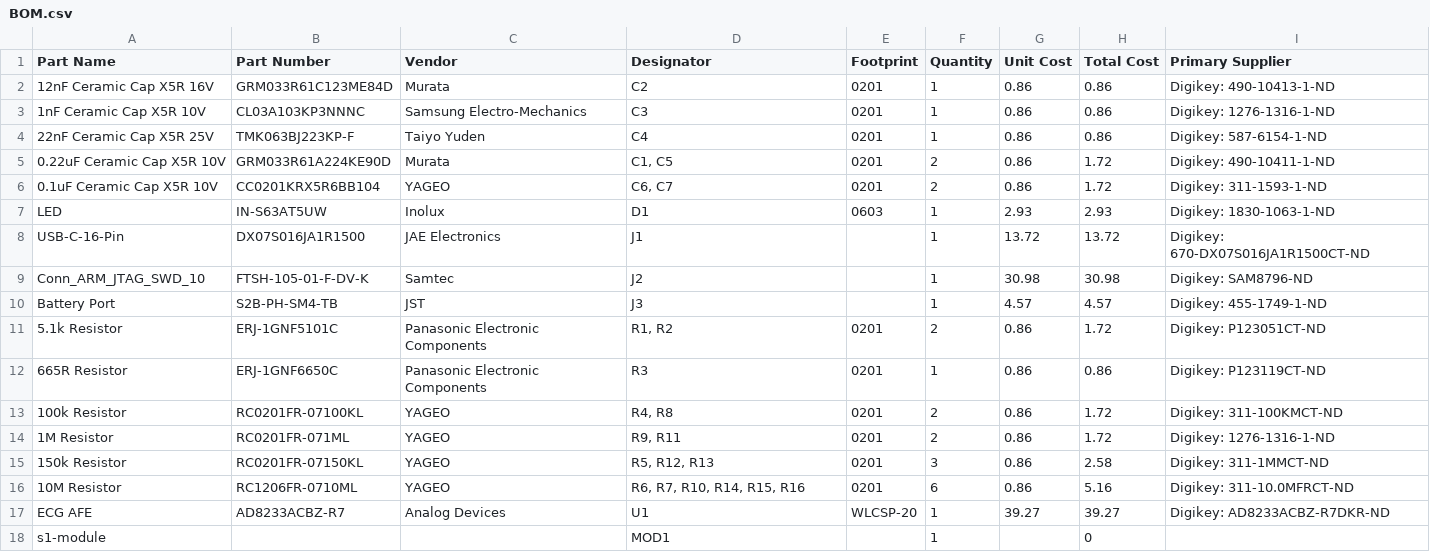
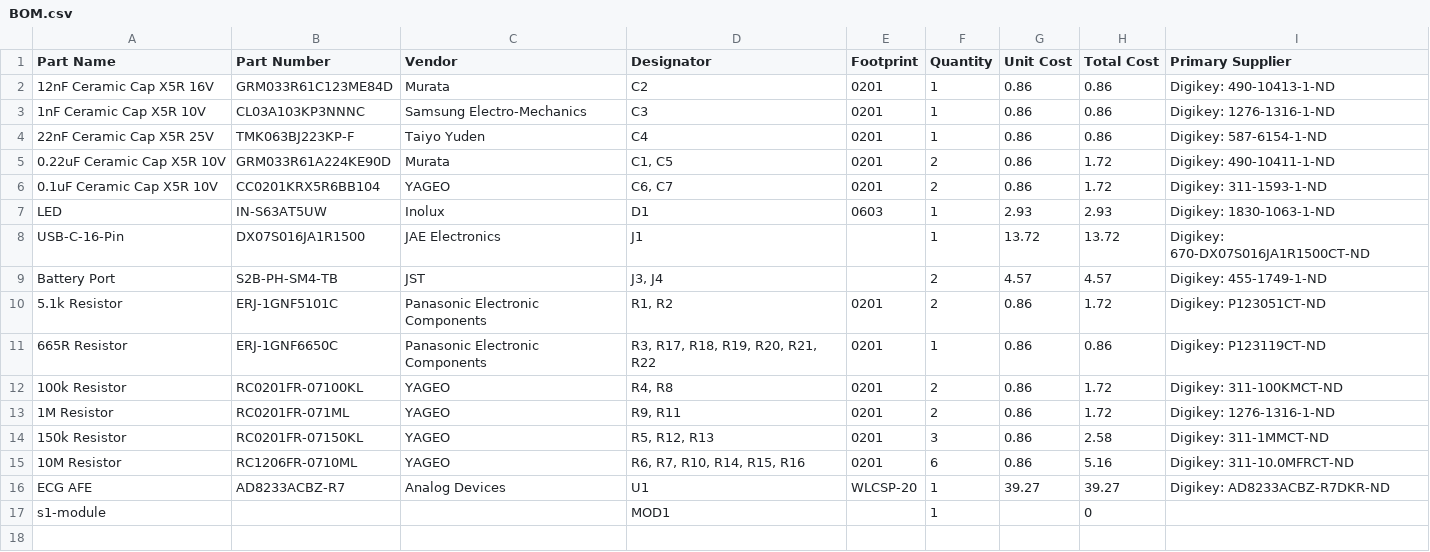
Before and after one commit to siliconwitchery/s1-ecg-demo, a CSV file: BOM.csv, drawn as a sheet.

```diff
--- a/BOM.csv
+++ b/BOM.csv
@@ -8,6 +8,5 @@ LED,IN-S63AT5UW,Inolux,D1,0603,1,2.93,2.93,Digikey: 1830-1063-1-ND
 USB-C-16-Pin,DX07S016JA1R1500,JAE Electronics,J1,,1,13.72,13.72,Digikey: 670-DX07S016JA1R1500CT-ND
-Conn_ARM_JTAG_SWD_10,FTSH-105-01-F-DV-K,Samtec,J2,,1,30.98,30.98,Digikey: SAM8796-ND
-Battery Port,S2B-PH-SM4-TB,JST,J3,,1,4.57,4.57,Digikey: 455-1749-1-ND
+Battery Port,S2B-PH-SM4-TB,JST,"J3, J4",,2,4.57,4.57,Digikey: 455-1749-1-ND
 5.1k Resistor,ERJ-1GNF5101C,Panasonic Electronic Components,"R1, R2",0201,2,0.86,1.72,Digikey: P123051CT-ND
-665R Resistor,ERJ-1GNF6650C,Panasonic Electronic Components,R3,0201,1,0.86,0.86,Digikey: P123119CT-ND
+665R Resistor,ERJ-1GNF6650C,Panasonic Electronic Components,"R3, R17, R18, R19, R20, R21, R22",0201,1,0.86,0.86,Digikey: P123119CT-ND
 100k Resistor,RC0201FR-07100KL,YAGEO,"R4, R8",0201,2,0.86,1.72,Digikey: 311-100KMCT-ND
```
Also changed, not shown: 2 other files.
